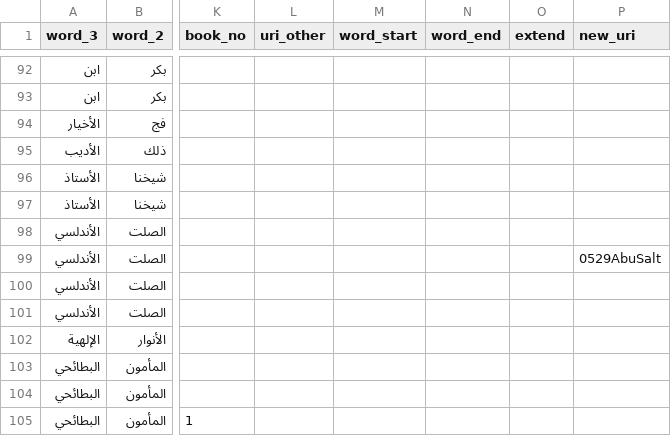
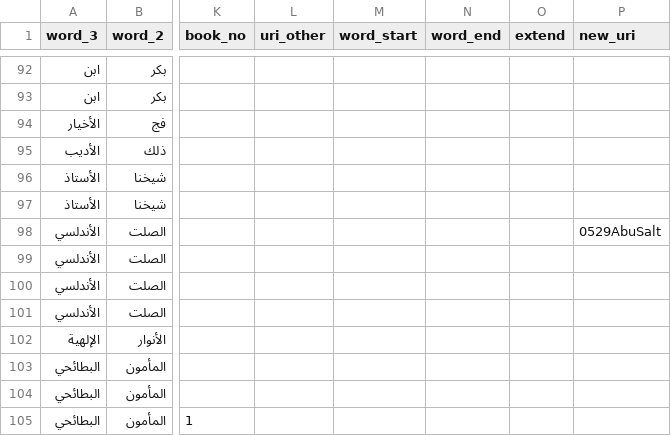
Before and after one commit to mabarber92/lost-texts, a CSV file: citation-resolution/outputs/O845Maqrizi.Mawaciz.Shamela0011566-ara1.mARkdown_evaluation/evaluation_sheet.csv, drawn as a sheet; only a part is shown, gaps mark what is left out; the diff names each change by its address in the sheet, - before the commit and + after, or states it on an @@ line.

```diff
--- a/citation-resolution/outputs/O845Maqrizi.Mawaciz.Shamela0011566-ara1.mARkdown_evaluation/evaluation_sheet.csv
+++ b/citation-resolution/outputs/O845Maqrizi.Mawaciz.Shamela0011566-ara1.mARkdown_evaluation/evaluation_sheet.csv
-P98 (new_uri): (empty)
+P98 (new_uri): 0529AbuSalt
-P99 (new_uri): 0529AbuSalt
+P99 (new_uri): (empty)
```
Also changed, not shown: 3 other files.
